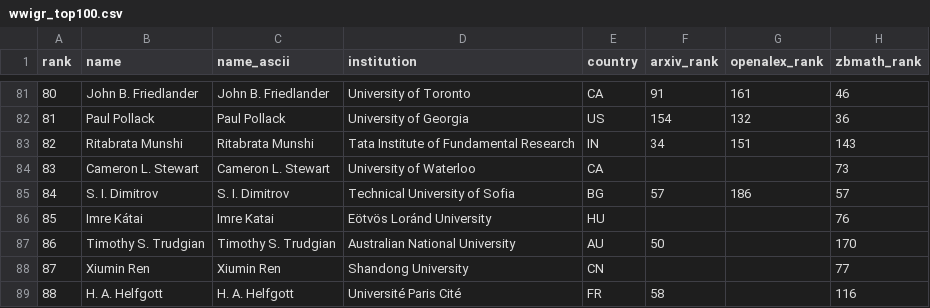
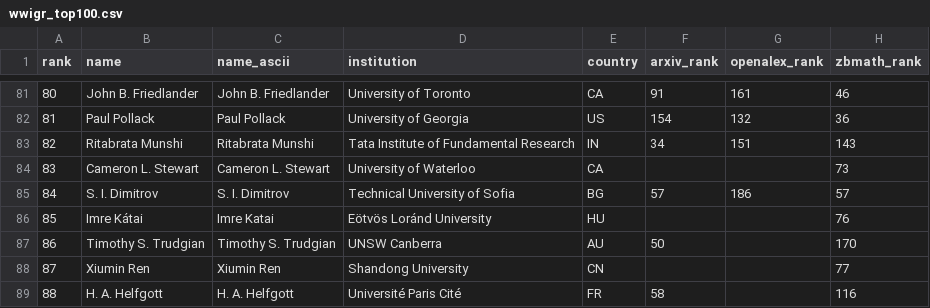
Before and after one commit to sthubbar/wwigr, a CSV file: _site/data/wwigr_top100.csv, drawn as a sheet; only a part is shown, gaps mark what is left out; the diff names each change by its address in the sheet, - before the commit and + after, or states it on an @@ line.

Commit message:
Deploy goldbach site (2026-08-12) - 217 profiles, 0 orphans pruned

```diff
--- a/_site/data/wwigr_top100.csv
+++ b/_site/data/wwigr_top100.csv
-D87 (institution): Australian National University
+D87 (institution): UNSW Canberra
```
Also changed, not shown: 9 other files.
